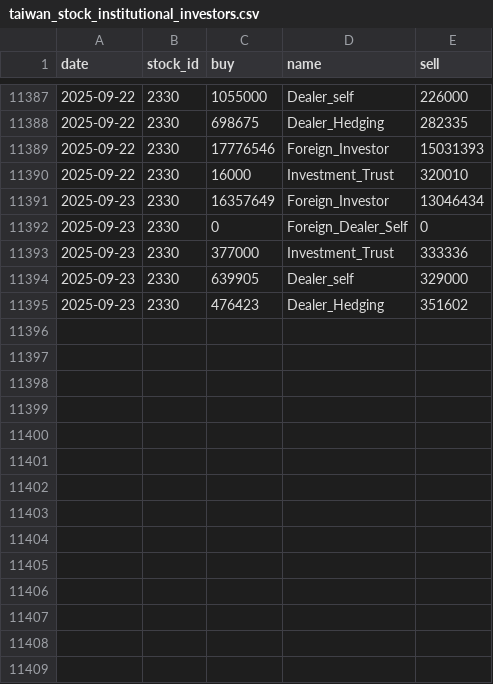
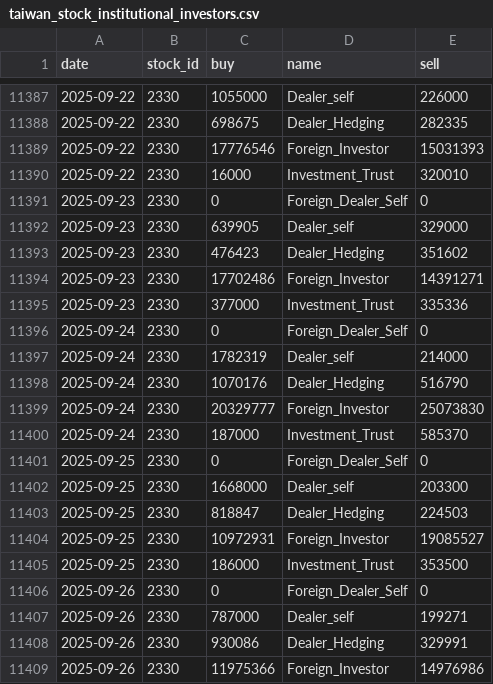
Before and after one commit to Russell-Shean/tsmc-stock-data, a CSV file: data/tsmc/taiwan_stock_institutional_investors.csv, drawn as a sheet; only a part is shown, gaps mark what is left out; removed rows and columns are numbered as before the commit, all else as after; the diff covers the shown part only; the diff names each change by its address in the sheet, - before the commit and + after, or states it on an @@ line.

```diff
--- a/data/tsmc/taiwan_stock_institutional_investors.csv
+++ b/data/tsmc/taiwan_stock_institutional_investors.csv
-row 11391: 2025-09-23 | 2330 | 16357649 | Foreign_Investor | 13046434
-row 11393: 2025-09-23 | 2330 | 377000 | Investment_Trust | 333336
+row 11394: 2025-09-23 | 2330 | 17702486 | Foreign_Investor | 14391271
+row 11395: 2025-09-23 | 2330 | 377000 | Investment_Trust | 335336
+row 11396: 2025-09-24 | 2330 | 0 | Foreign_Dealer_Self | 0
+row 11397: 2025-09-24 | 2330 | 1782319 | Dealer_self | 214000
+row 11398: 2025-09-24 | 2330 | 1070176 | Dealer_Hedging | 516790
+row 11399: 2025-09-24 | 2330 | 20329777 | Foreign_Investor | 25073830
+row 11400: 2025-09-24 | 2330 | 187000 | Investment_Trust | 585370
+row 11401: 2025-09-25 | 2330 | 0 | Foreign_Dealer_Self | 0
+row 11402: 2025-09-25 | 2330 | 1668000 | Dealer_self | 203300
+row 11403: 2025-09-25 | 2330 | 818847 | Dealer_Hedging | 224503
+row 11404: 2025-09-25 | 2330 | 10972931 | Foreign_Investor | 19085527
+row 11405: 2025-09-25 | 2330 | 186000 | Investment_Trust | 353500
+row 11406: 2025-09-26 | 2330 | 0 | Foreign_Dealer_Self | 0
+row 11407: 2025-09-26 | 2330 | 787000 | Dealer_self | 199271
+row 11408: 2025-09-26 | 2330 | 930086 | Dealer_Hedging | 329991
+row 11409: 2025-09-26 | 2330 | 11975366 | Foreign_Investor | 14976986
```
Also changed, not shown: 11 added rows elsewhere in this file, data/tsmc/taiwan_futures_open_interest_large_traders.csv, data/tsmc/taiwan_stock_institutional_investors_total.csv, 18 other files.
